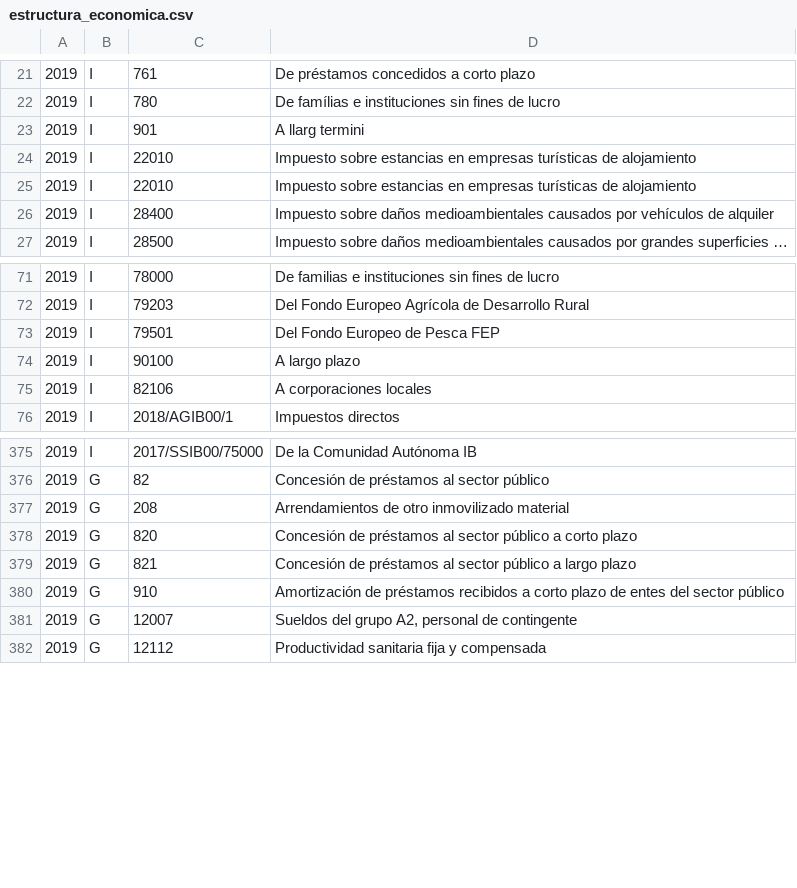
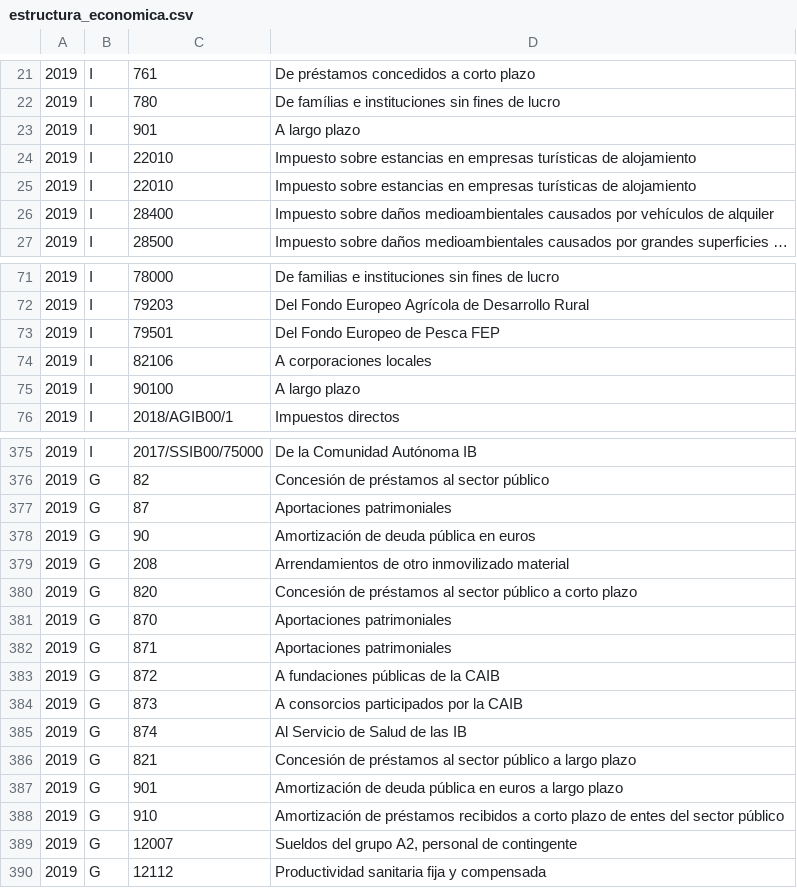
Before and after one commit to civio/presupuesto-baleares, a CSV file: data/es/comunidad/2019/estructura_economica.csv, drawn as a sheet; only a part is shown, gaps mark what is left out.

Commit message:
Add missing economic descriptions civio/presupuesto-management#840

```diff
--- a/data/es/comunidad/2019/estructura_economica.csv
+++ b/data/es/comunidad/2019/estructura_economica.csv
@@ -22,3 +22,3 @@
 2019,I,780,De famílias e instituciones sin fines de lucro
-2019,I,901,A llarg termini
+2019,I,901,A largo plazo
 2019,I,22010,Impuesto sobre estancias en empresas turísticas de alojamiento
@@ -73,4 +73,4 @@
 2019,I,79501,Del Fondo Europeo de Pesca FEP
+2019,I,82106,A corporaciones locales
 2019,I,90100,A largo plazo
-2019,I,82106,A corporaciones locales
 2019,I,2018/AGIB00/1,Impuestos directos
@@ -376,5 +376,13 @@
 2019,G,82,Concesión de préstamos al sector público
+2019,G,87,Aportaciones patrimoniales
+2019,G,90,Amortización de deuda pública en euros
 2019,G,208,Arrendamientos de otro inmovilizado material
 2019,G,820,Concesión de préstamos al sector público a corto plazo
+2019,G,870,Aportaciones patrimoniales
+2019,G,871,Aportaciones patrimoniales
+2019,G,872,A fundaciones públicas de la CAIB
+2019,G,873,A consorcios participados por la CAIB
+2019,G,874,Al Servicio de Salud de las IB
 2019,G,821,Concesión de préstamos al sector público a largo plazo
+2019,G,901,Amortización de deuda pública en euros a largo plazo
 2019,G,910,Amortización de préstamos recibidos a corto plazo de entes del sector público
```
Also changed, not shown: data/ca/comunidad/2019/estructura_economica.csv.
